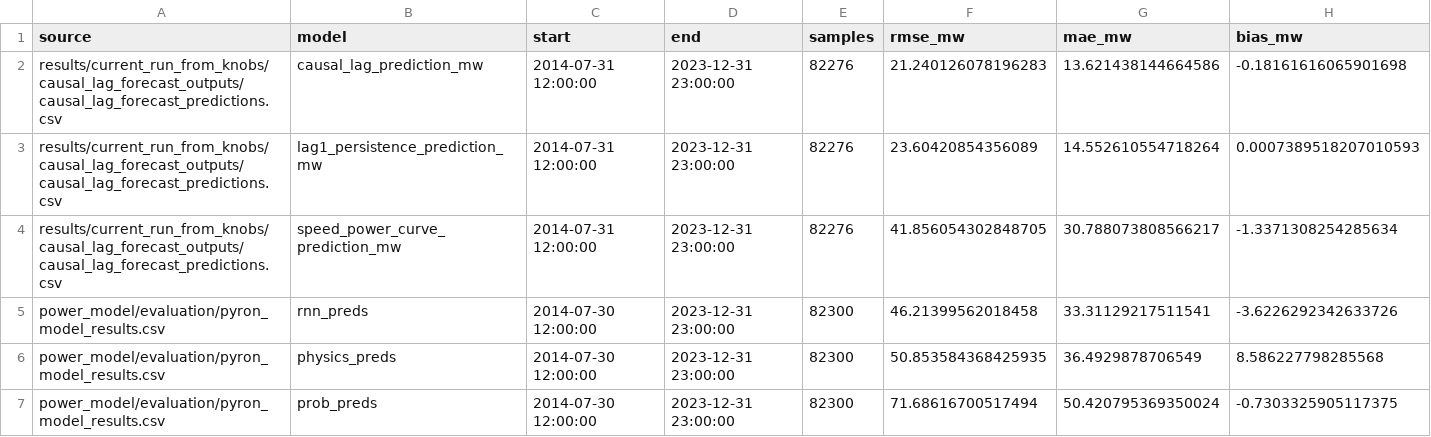
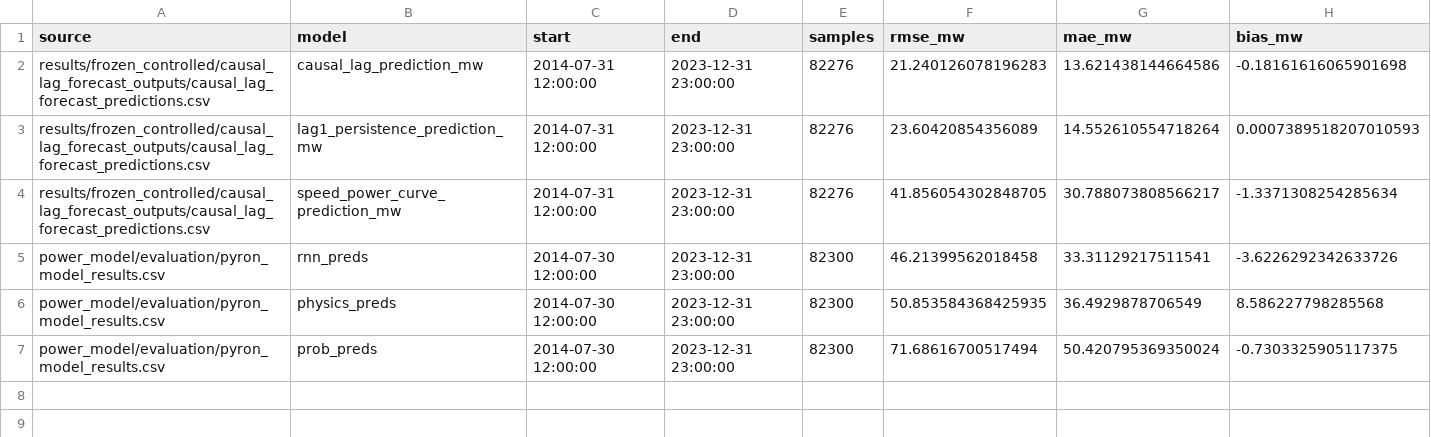
Before and after one commit to davidvalenta-dev/deep-wind-model-dispatch, a CSV file: Summer 2026 REU/causal ridge regression/results/frozen_controlled/forecast_model_rmse_comparison.csv, drawn as a sheet.

Commit message:
Refresh Summer REU figures and documentation

```diff
--- a/Summer 2026 REU/causal ridge regression/results/frozen_controlled/forecast_model_rmse_comparison.csv
+++ b/Summer 2026 REU/causal ridge regression/results/frozen_controlled/forecast_model_rmse_comparison.csv
@@ -1,5 +1,5 @@
 source,model,start,end,samples,rmse_mw,mae_mw,bias_mw
-results/current_run_from_knobs/causal_lag_forecast_outputs/causal_lag_forecast_predictions.csv,causal_lag_prediction_mw,2014-07-31 12:00:00,2023-12-31 23:00:00,82276,21.240126078196283,13.621438144664586,-0.18161616065901698
-results/current_run_from_knobs/causal_lag_forecast_outputs/causal_lag_forecast_predictions.csv,lag1_persistence_prediction_mw,2014-07-31 12:00:00,2023-12-31 23:00:00,82276,23.60420854356089,14.552610554718264,0.0007389518207010593
-results/current_run_from_knobs/causal_lag_forecast_outputs/causal_lag_forecast_predictions.csv,speed_power_curve_prediction_mw,2014-07-31 12:00:00,2023-12-31 23:00:00,82276,41.856054302848705,30.788073808566217,-1.3371308254285634
+results/frozen_controlled/causal_lag_forecast_outputs/causal_lag_forecast_predictions.csv,causal_lag_prediction_mw,2014-07-31 12:00:00,2023-12-31 23:00:00,82276,21.240126078196283,13.621438144664586,-0.18161616065901698
+results/frozen_controlled/causal_lag_forecast_outputs/causal_lag_forecast_predictions.csv,lag1_persistence_prediction_mw,2014-07-31 12:00:00,2023-12-31 23:00:00,82276,23.60420854356089,14.552610554718264,0.0007389518207010593
+results/frozen_controlled/causal_lag_forecast_outputs/causal_lag_forecast_predictions.csv,speed_power_curve_prediction_mw,2014-07-31 12:00:00,2023-12-31 23:00:00,82276,41.856054302848705,30.788073808566217,-1.3371308254285634
 power_model/evaluation/pyron_model_results.csv,rnn_preds,2014-07-30 12:00:00,2023-12-31 23:00:00,82300,46.21399562018458,33.31129217511541,-3.6226292342633726
```
Also changed, not shown: Summer 2026 REU/100 MW baseload/results/frozen_controlled/constant_output_baseload_100mw_2014_2023_summary.csv, 50 other files.
